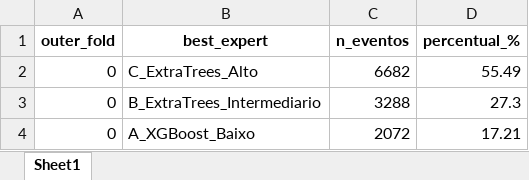
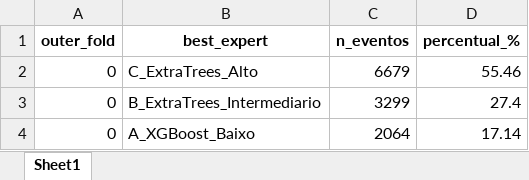
Before and after one commit to guimatiolli/SOH_EV_Real_Data, an Excel workbook: OUTPUT/gate_oof/fold_0/oracle_oof_distribution.xlsx, sheet Sheet1, drawn as a sheet; values as stored, in another font and other column widths than the file's, no borders; the diff names each change by its address in the sheet, - before the commit and + after, or states it on an @@ line.

```diff
--- a/OUTPUT/gate_oof/fold_0/oracle_oof_distribution.xlsx (sheet Sheet1)
+++ b/OUTPUT/gate_oof/fold_0/oracle_oof_distribution.xlsx (sheet Sheet1)
-C2 (n_eventos): 6682
+C2 (n_eventos): 6679
-D2 (percentual_%): 55.49
+D2 (percentual_%): 55.46
-C3 (n_eventos): 3288
+C3 (n_eventos): 3299
-D3 (percentual_%): 27.3
+D3 (percentual_%): 27.4
-C4 (n_eventos): 2072
+C4 (n_eventos): 2064
-D4 (percentual_%): 17.21
+D4 (percentual_%): 17.14
```
Also changed, not shown: OUTPUT/gate_oof/fold_1/expert_inner_metrics.xlsx, OUTPUT/gate_oof/fold_1/oracle_oof_distribution.xlsx, 19 other files.
